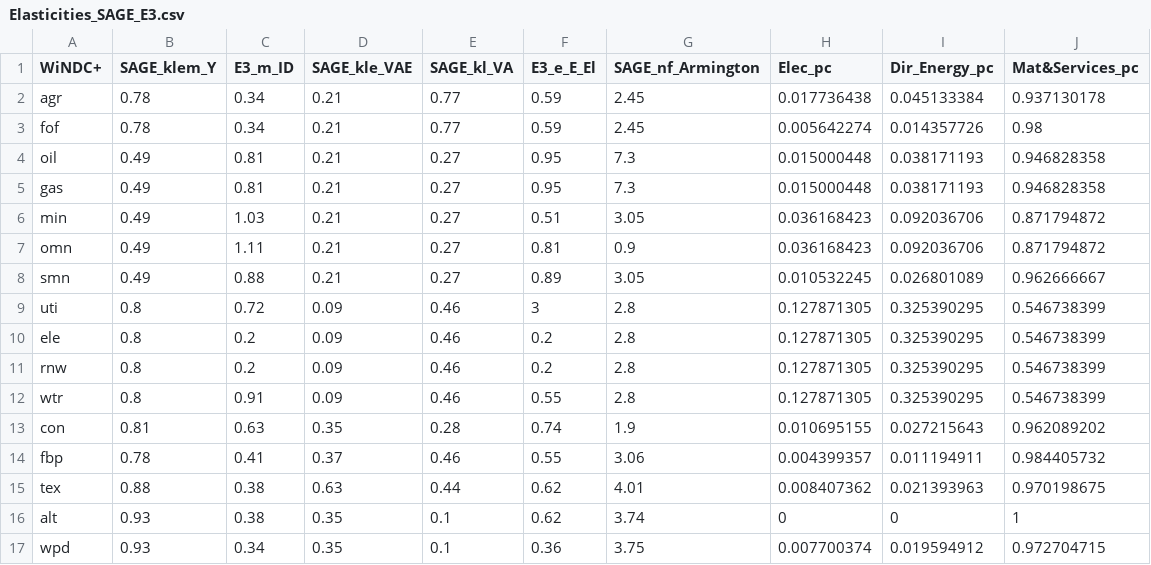
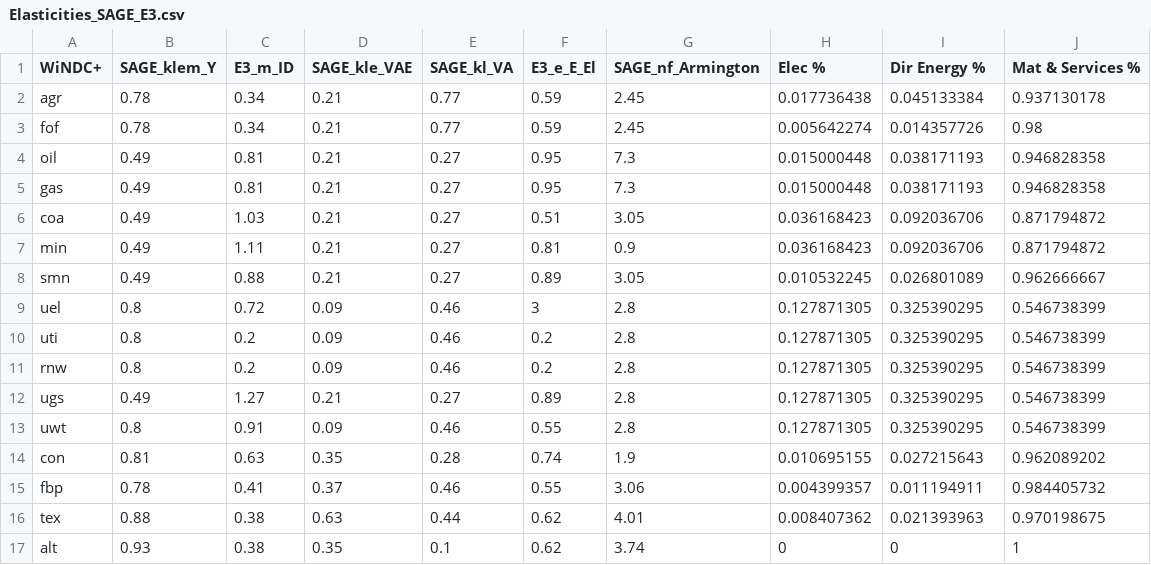
Before and after one commit to EliLazarus/WiNnat_model, a CSV file: data/Elasticities_SAGE_E3.csv, drawn as a sheet; only a part is shown; the shorter side is filled out with more unchanged rows.

```diff
--- a/data/Elasticities_SAGE_E3.csv
+++ b/data/Elasticities_SAGE_E3.csv
@@ -1,2 +1,2 @@
-WiNDC+,SAGE_klem_Y,E3_m_ID,SAGE_kle_VAE,SAGE_kl_VA,E3_e_E_El,SAGE_nf_Armington,Elec_pc,Dir_Energy_pc,Mat&Services_pc
+WiNDC+,SAGE_klem_Y,E3_m_ID,SAGE_kle_VAE,SAGE_kl_VA,E3_e_E_El,SAGE_nf_Armington,Elec %,Dir Energy %,Mat & Services %
 agr,0.78,0.34,0.21,0.77,0.59,2.45,0.017736438,0.045133384,0.937130178
@@ -5,9 +5,10 @@ oil,0.49,0.81,0.21,0.27,0.95,7.3,0.015000448,0.038171193,0.946828358
 gas,0.49,0.81,0.21,0.27,0.95,7.3,0.015000448,0.038171193,0.946828358
-min,0.49,1.03,0.21,0.27,0.51,3.05,0.036168423,0.092036706,0.871794872
-omn,0.49,1.11,0.21,0.27,0.81,0.9,0.036168423,0.092036706,0.871794872
+coa,0.49,1.03,0.21,0.27,0.51,3.05,0.036168423,0.092036706,0.871794872
+min,0.49,1.11,0.21,0.27,0.81,0.9,0.036168423,0.092036706,0.871794872
 smn,0.49,0.88,0.21,0.27,0.89,3.05,0.010532245,0.026801089,0.962666667
-uti,0.8,0.72,0.09,0.46,3,2.8,0.127871305,0.325390295,0.546738399
-ele,0.8,0.2,0.09,0.46,0.2,2.8,0.127871305,0.325390295,0.546738399
+uel,0.8,0.72,0.09,0.46,3,2.8,0.127871305,0.325390295,0.546738399
+uti,0.8,0.2,0.09,0.46,0.2,2.8,0.127871305,0.325390295,0.546738399
 rnw,0.8,0.2,0.09,0.46,0.2,2.8,0.127871305,0.325390295,0.546738399
-wtr,0.8,0.91,0.09,0.46,0.55,2.8,0.127871305,0.325390295,0.546738399
+ugs,0.49,1.27,0.21,0.27,0.89,2.8,0.127871305,0.325390295,0.546738399
+uwt,0.8,0.91,0.09,0.46,0.55,2.8,0.127871305,0.325390295,0.546738399
 con,0.81,0.63,0.35,0.28,0.74,1.9,0.010695155,0.027215643,0.962089202
```
Also changed, not shown: 1 other file.
